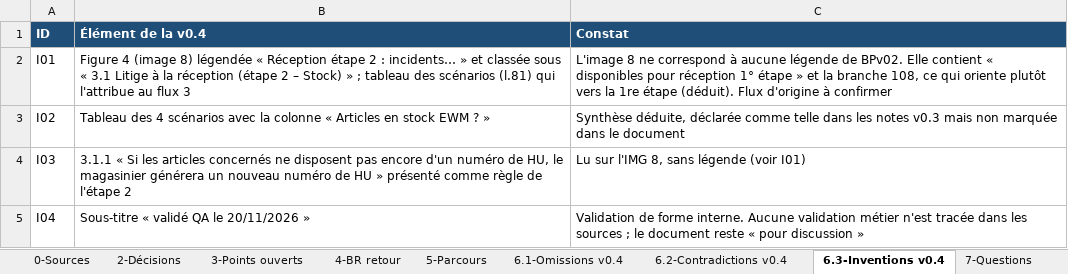
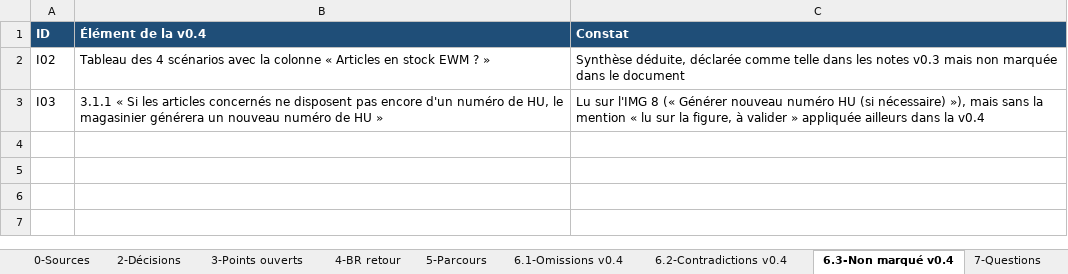
Before and after one commit to MoustafaMKCL/Claude-, an Excel workbook: infrabel-ewm/01-gap/retour/dossier-retour-consolide.xlsx, sheet 6.3-Non marqué v0.4, drawn as a sheet; values as stored, in another font and other column widths than the file's, no borders; removed rows and columns are numbered as before the commit, all else as after; the diff names each change by its address in the sheet, - before the commit and + after, or states it on an @@ line.

```diff
--- a/infrabel-ewm/01-gap/retour/dossier-retour-consolide.xlsx (sheet 6.3-Non marqué v0.4)
+++ b/infrabel-ewm/01-gap/retour/dossier-retour-consolide.xlsx (sheet 6.3-Non marqué v0.4)
-sheet tab: 6.3-Inventions v0.4
+sheet tab: 6.3-Non marqué v0.4
-row 2: I01 | Figure 4 (image 8) légendée « Réception étape 2 : incidents… » et classée sous « 3.1 Litige à la réception (étape 2 – Stock) » ; tableau des scénarios (l.81) qui l'attribue au flux 3 | L'image 8 ne correspond à aucune légende de BPv02. Elle contient « disponibles pour réception 1° étape » et la branche 108, ce qui oriente plutôt vers la 1re étape (déduit). Flux d'origine à confirmer
-B3 (Élément de la v0.4): …HU » présenté comme règle de l'étape 2
+B3 (Élément de la v0.4): …HU »
-C3 (Constat): …sur l'IMG 8, sans légende (voir I01)
+C3 (Constat): …sur l'IMG 8 (« Générer nouveau numéro HU (si nécessaire) »), mais sans la mention « lu sur la figure, à valider » appliquée ailleurs dans la v0.4
-row 5: I04 | Sous-titre « validé QA le 20/11/2026 » | Validation de forme interne. Aucune validation métier n'est tracée dans les sources ; le document reste « pour discussion »
```
Also changed, not shown: sheet 6.2-Contradictions v0.4, sheet 3-Points ouverts, sheet 2-Décisions, sheet 5-Parcours, sheet 4-BR retour, sheet 1-Résumé, 2 more sheets, other sheet tabs, 1 other file.
